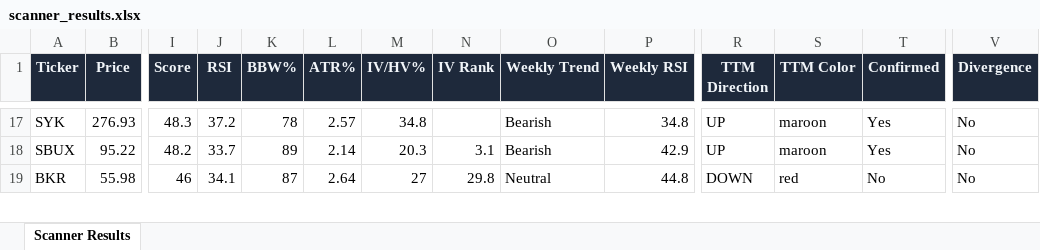
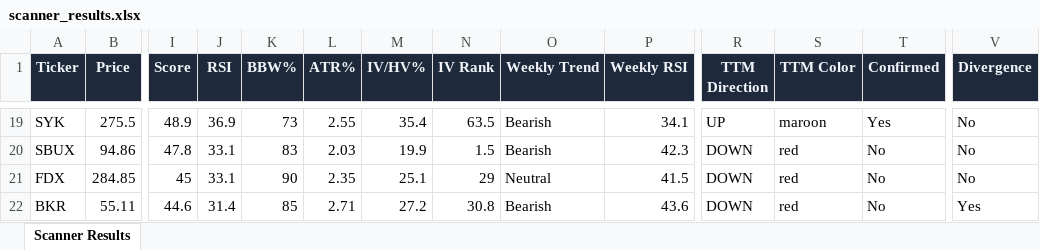
Before and after one commit to 6000rr4n/BM-screener, an Excel workbook: output/scanner_results.xlsx, sheet Scanner Results, drawn as a sheet; only a part is shown, gaps mark what is left out; values as stored, in another font and other column widths than the file's, no borders; addresses are those after the commit; rows hold the shown columns only; the diff covers the shown part only; the diff names each change by its address in the sheet, - before the commit and + after, or states it on an @@ line.

```diff
--- a/output/scanner_results.xlsx (sheet Scanner Results)
+++ b/output/scanner_results.xlsx (sheet Scanner Results)
-B19 (Price): 276.93
+B19 (Price): 275.5
-I19 (Score): 48.3
+I19 (Score): 48.9
-J19 (RSI): 37.2
+J19 (RSI): 36.9
-K19 (BBW%): 78
+K19 (BBW%): 73
-L19 (ATR%): 2.57
+L19 (ATR%): 2.55
-M19 (IV/HV%): 34.8
+M19 (IV/HV%): 35.4
-N19 (IV Rank): (empty)
+N19 (IV Rank): 63.5
-P19 (Weekly RSI): 34.8
+P19 (Weekly RSI): 34.1
-B20 (Price): 95.22
+B20 (Price): 94.86
-I20 (Score): 48.2
+I20 (Score): 47.8
-J20 (RSI): 33.7
+J20 (RSI): 33.1
-K20 (BBW%): 89
+K20 (BBW%): 83
-L20 (ATR%): 2.14
+L20 (ATR%): 2.03
-M20 (IV/HV%): 20.3
+M20 (IV/HV%): 19.9
-N20 (IV Rank): 3.1
+N20 (IV Rank): 1.5
-P20 (Weekly RSI): 42.9
+P20 (Weekly RSI): 42.3
-R20 (TTM Direction): UP
+R20 (TTM Direction): DOWN
-S20 (TTM Color): maroon
+S20 (TTM Color): red
-T20 (Confirmed): Yes
+T20 (Confirmed): No
+row 21: FDX | 284.85 | 45 | 33.1 | 90 | 2.35 | 25.1 | 29 | Neutral | 41.5 | DOWN | red | No | No
-B22 (Price): 55.98
+B22 (Price): 55.11
-I22 (Score): 46
+I22 (Score): 44.6
-J22 (RSI): 34.1
+J22 (RSI): 31.4
-K22 (BBW%): 87
+K22 (BBW%): 85
-L22 (ATR%): 2.64
+L22 (ATR%): 2.71
-M22 (IV/HV%): 27
+M22 (IV/HV%): 27.2
-N22 (IV Rank): 29.8
+N22 (IV Rank): 30.8
-O22 (Weekly Trend): Neutral
+O22 (Weekly Trend): Bearish
-P22 (Weekly RSI): 44.8
+P22 (Weekly RSI): 43.6
-V22 (Divergence): No
+V22 (Divergence): Yes
```
Also changed, not shown: 9 added rows, 9 removed rows and 94 edited cells elsewhere in this sheet, 1 other file.
